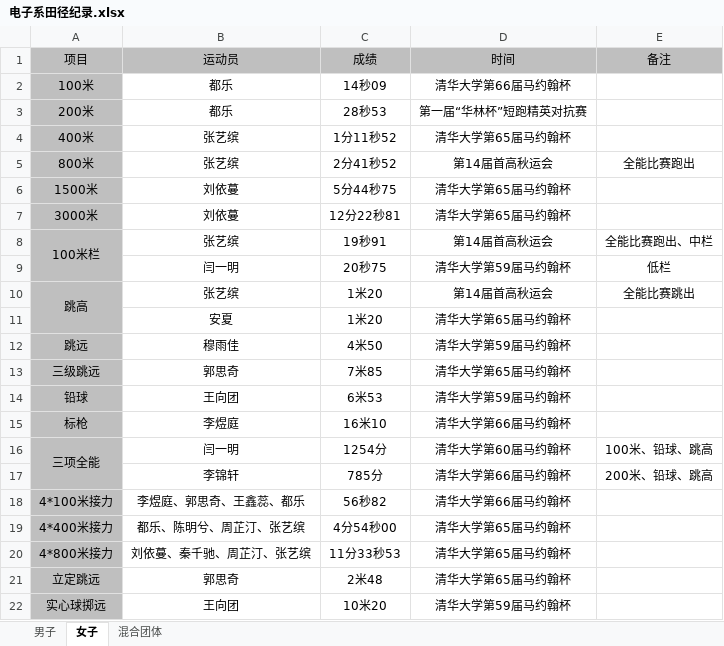
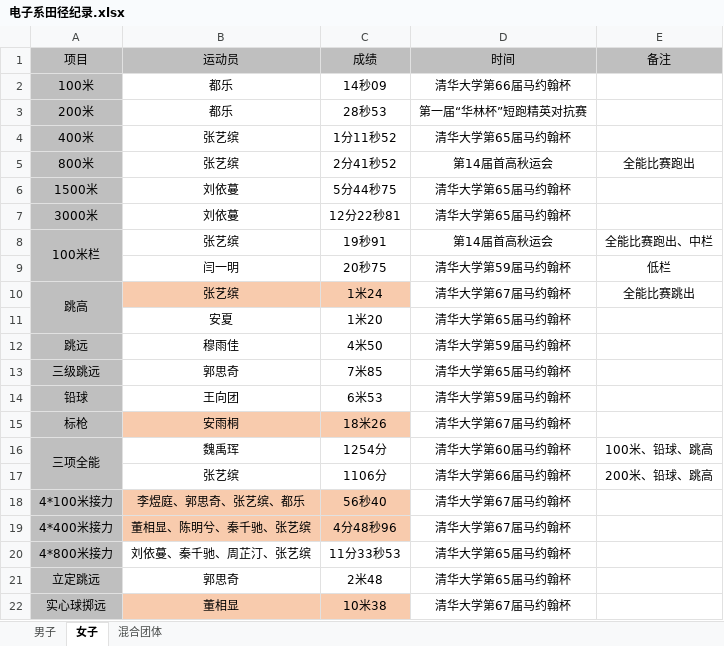
Before and after one commit to WalrusWTQ/EE_track_and_field, an Excel workbook: 电子系田径纪录/电子系田径纪录.xlsx, sheet 女子, drawn as a sheet; values as stored, in another font and other column widths than the file's, no borders; the diff names each change by its address in the sheet, - before the commit and + after, or states it on an @@ line.

```diff
--- a/电子系田径纪录/电子系田径纪录.xlsx (sheet 女子)
+++ b/电子系田径纪录/电子系田径纪录.xlsx (sheet 女子)
-A9 fill: #BFBFBF
+A9 fill: none
-B10:C10 fill: none
+B10:C10 fill: #F8CBAD
-C10 (成绩): 1米20
+C10 (成绩): 1米24
-D10 (时间): 第14届首高秋运会
+D10 (时间): 清华大学第67届马约翰杯
-A11 fill: #BFBFBF
+A11 fill: none
-B15 (运动员): 李煜庭
+B15 (运动员): 安雨桐
-B15:C15 fill: none
+B15:C15 fill: #F8CBAD
-C15 (成绩): 16米10
+C15 (成绩): 18米26
-D15 (时间): 清华大学第66届马约翰杯
+D15 (时间): 清华大学第67届马约翰杯
-B16 (运动员): 闫一明
+B16 (运动员): 魏禹珲
-A17 fill: #BFBFBF
+A17 fill: none
-B17 (运动员): 李锦轩
+B17 (运动员): 张艺缤
-C17 (成绩): 785分
+C17 (成绩): 1106分
-B18 (运动员): 李煜庭、郭思奇、王鑫蕊、都乐
+B18 (运动员): 李煜庭、郭思奇、张艺缤、都乐
-B18:C19 fill: none
+B18:C19 fill: #F8CBAD
-C18 (成绩): 56秒82
+C18 (成绩): 56秒40
-D18 (时间): 清华大学第66届马约翰杯
+D18 (时间): 清华大学第67届马约翰杯
-B19 (运动员): 都乐、陈明兮、周芷汀、张艺缤
+B19 (运动员): 董相显、陈明兮、秦千驰、张艺缤
-C19 (成绩): 4分54秒00
+C19 (成绩): 4分48秒96
-D19 (时间): 清华大学第65届马约翰杯
+D19 (时间): 清华大学第67届马约翰杯
-B22 (运动员): 王向团
+B22 (运动员): 董相显
-B22:C22 fill: none
+B22:C22 fill: #F8CBAD
-C22 (成绩): 10米20
+C22 (成绩): 10米38
-D22 (时间): 清华大学第59届马约翰杯
+D22 (时间): 清华大学第67届马约翰杯
```
Also changed, not shown: sheet 男子, sheet 混合团体.
